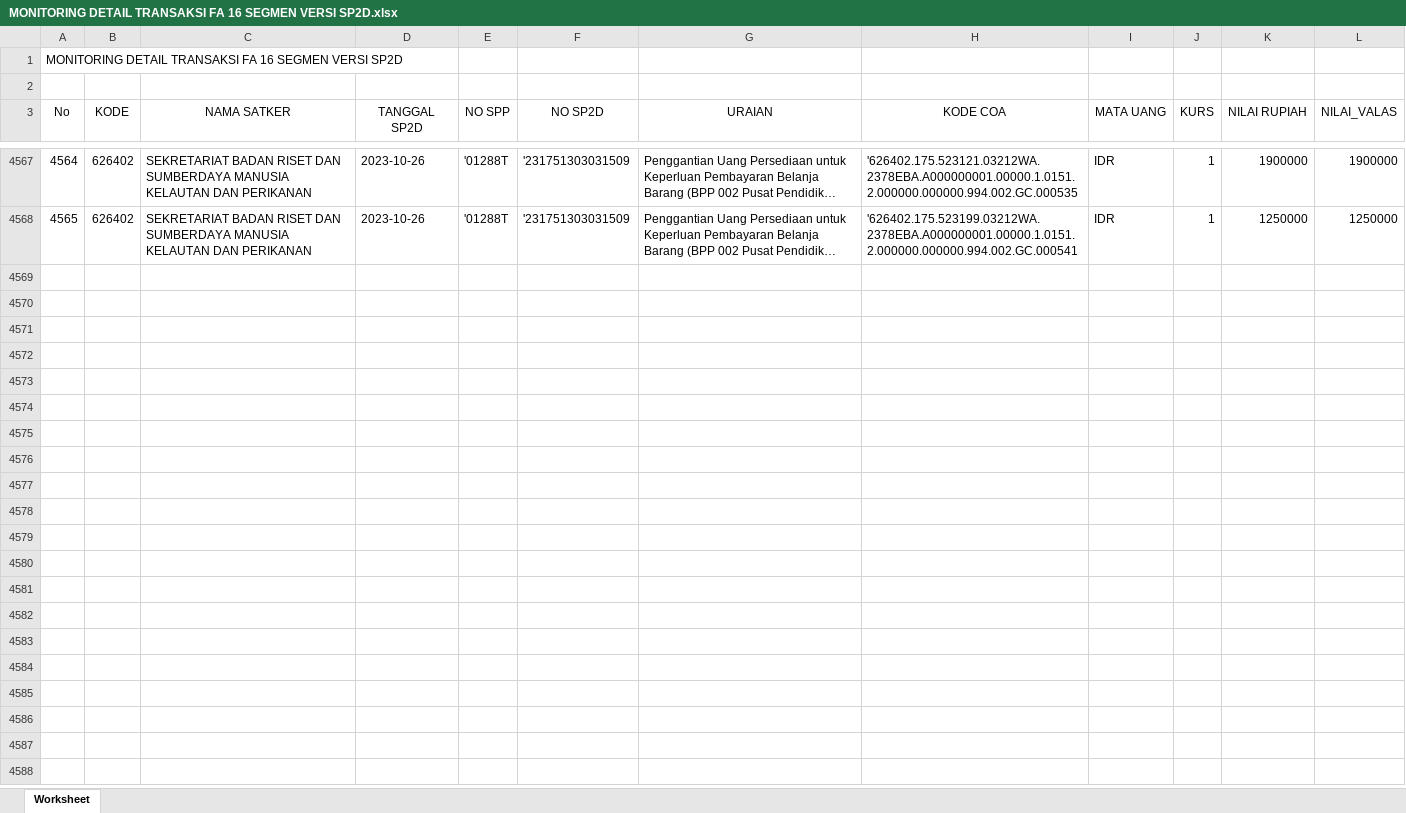
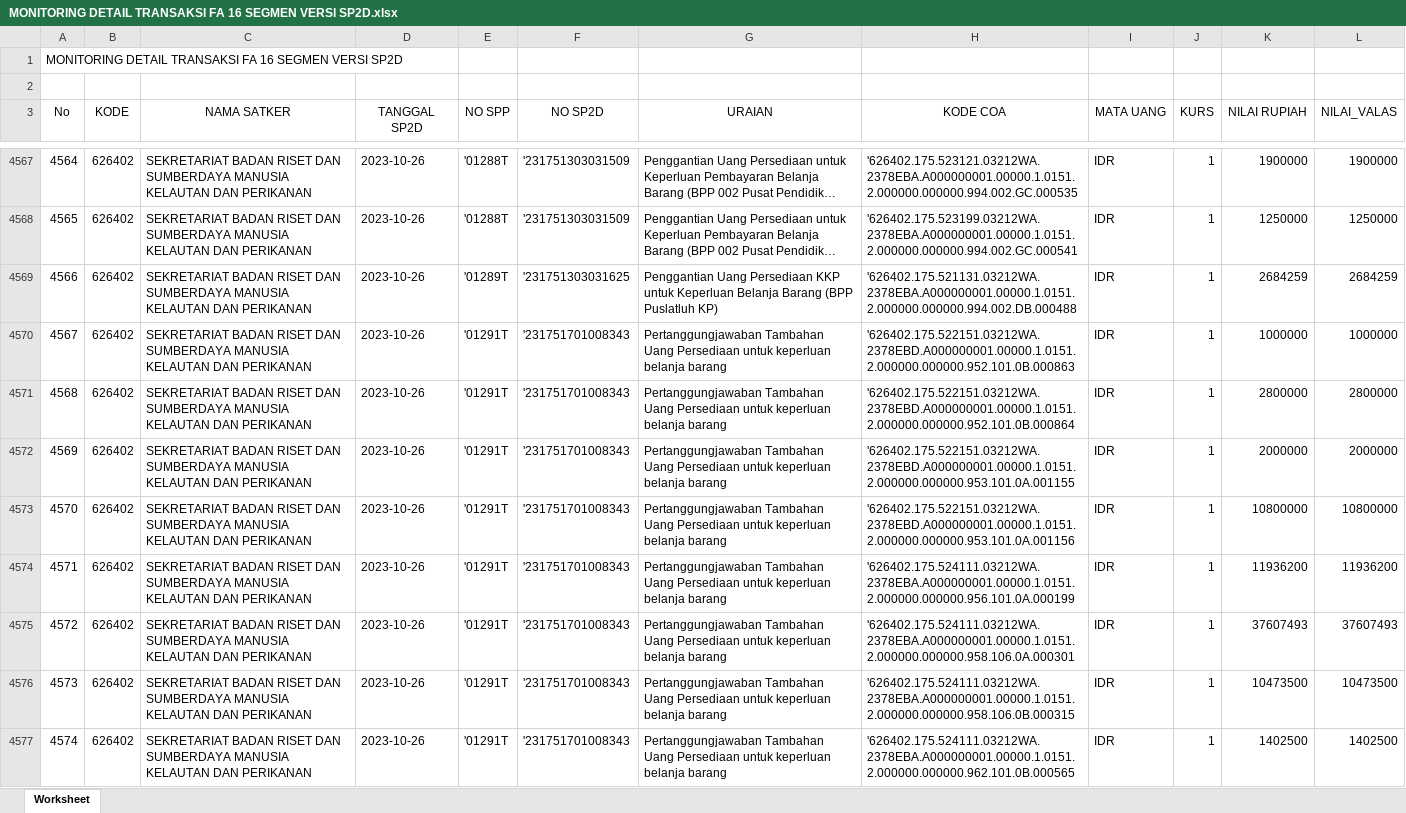
Before and after one commit to edimistiono/TA.2023, an Excel workbook: Database/MONITORING DETAIL TRANSAKSI FA 16 SEGMEN VERSI SP2D.xlsx, sheet Worksheet, drawn as a sheet; only a part is shown, gaps mark what is left out; long unchanged cells end in …; values as stored, in another font and other column widths than the file's, no borders; the diff covers the shown part only; the diff names each change by its address in the sheet, - before the commit and + after, or states it on an @@ line.

```diff
--- a/Database/MONITORING DETAIL TRANSAKSI FA 16 SEGMEN VERSI SP2D.xlsx (sheet Worksheet)
+++ b/Database/MONITORING DETAIL TRANSAKSI FA 16 SEGMEN VERSI SP2D.xlsx (sheet Worksheet)
+row 4569: 4566 | 626402 | SEKRETARIAT BADAN RISET DAN SUMBERDAYA MANUSIA KELAUTAN DAN PERIKANAN | 2023-10-26 | '01289T | '231751303031625 | Penggantian Uang Persediaan KKP untuk Keperluan Belanja Barang (BPP Puslatluh KP) | '626402.175.521131.03212WA.2378EBA.A000000001.00000.1.0151.2.000000.000000.994.002.DB.000488 | IDR | 1 | 2684259 | 2684259
+row 4570: 4567 | 626402 | SEKRETARIAT BADAN RISET DAN SUMBERDAYA MANUSIA KELAUTAN DAN PERIKANAN | 2023-10-26 | '01291T | '231751701008343 | Pertanggungjawaban Tambahan Uang Persediaan untuk keperluan belanja barang | '626402.175.522151.03212WA.2378EBD.A000000001.00000.1.0151.2.000000.000000.952.101.0B.000863 | IDR | 1 | 1000000 | 1000000
+row 4571: 4568 | 626402 | SEKRETARIAT BADAN RISET DAN SUMBERDAYA MANUSIA KELAUTAN DAN PERIKANAN | 2023-10-26 | '01291T | '231751701008343 | Pertanggungjawaban Tambahan Uang Persediaan untuk keperluan belanja barang | '626402.175.522151.03212WA.2378EBD.A000000001.00000.1.0151.2.000000.000000.952.101.0B.000864 | IDR | 1 | 2800000 | 2800000
+row 4572: 4569 | 626402 | SEKRETARIAT BADAN RISET DAN SUMBERDAYA MANUSIA KELAUTAN DAN PERIKANAN | 2023-10-26 | '01291T | '231751701008343 | Pertanggungjawaban Tambahan Uang Persediaan untuk keperluan belanja barang | '626402.175.522151.03212WA.2378EBD.A000000001.00000.1.0151.2.000000.000000.953.101.0A.001155 | IDR | 1 | 2000000 | 2000000
+row 4573: 4570 | 626402 | SEKRETARIAT BADAN RISET DAN SUMBERDAYA MANUSIA KELAUTAN DAN PERIKANAN | 2023-10-26 | '01291T | '231751701008343 | Pertanggungjawaban Tambahan Uang Persediaan untuk keperluan belanja barang | '626402.175.522151.03212WA.2378EBD.A000000001.00000.1.0151.2.000000.000000.953.101.0A.001156 | IDR | 1 | 10800000 | 10800000
+row 4574: 4571 | 626402 | SEKRETARIAT BADAN RISET DAN SUMBERDAYA MANUSIA KELAUTAN DAN PERIKANAN | 2023-10-26 | '01291T | '231751701008343 | Pertanggungjawaban Tambahan Uang Persediaan untuk keperluan belanja barang | '626402.175.524111.03212WA.2378EBA.A000000001.00000.1.0151.2.000000.000000.956.101.0A.000199 | IDR | 1 | 11936200 | 11936200
+row 4575: 4572 | 626402 | SEKRETARIAT BADAN RISET DAN SUMBERDAYA MANUSIA KELAUTAN DAN PERIKANAN | 2023-10-26 | '01291T | '231751701008343 | Pertanggungjawaban Tambahan Uang Persediaan untuk keperluan belanja barang | '626402.175.524111.03212WA.2378EBA.A000000001.00000.1.0151.2.000000.000000.958.106.0A.000301 | IDR | 1 | 37607493 | 37607493
+row 4576: 4573 | 626402 | SEKRETARIAT BADAN RISET DAN SUMBERDAYA MANUSIA KELAUTAN DAN PERIKANAN | 2023-10-26 | '01291T | '231751701008343 | Pertanggungjawaban Tambahan Uang Persediaan untuk keperluan belanja barang | '626402.175.524111.03212WA.2378EBA.A000000001.00000.1.0151.2.000000.000000.958.106.0B.000315 | IDR | 1 | 10473500 | 10473500
+row 4577: 4574 | 626402 | SEKRETARIAT BADAN RISET DAN SUMBERDAYA MANUSIA KELAUTAN DAN PERIKANAN | 2023-10-26 | '01291T | '231751701008343 | Pertanggungjawaban Tambahan Uang Persediaan untuk keperluan belanja barang | '626402.175.524111.03212WA.2378EBA.A000000001.00000.1.0151.2.000000.000000.962.101.0B.000565 | IDR | 1 | 1402500 | 1402500
```
Also changed, not shown: 50 added rows elsewhere in this sheet, Database/SP2D.xlsx.
